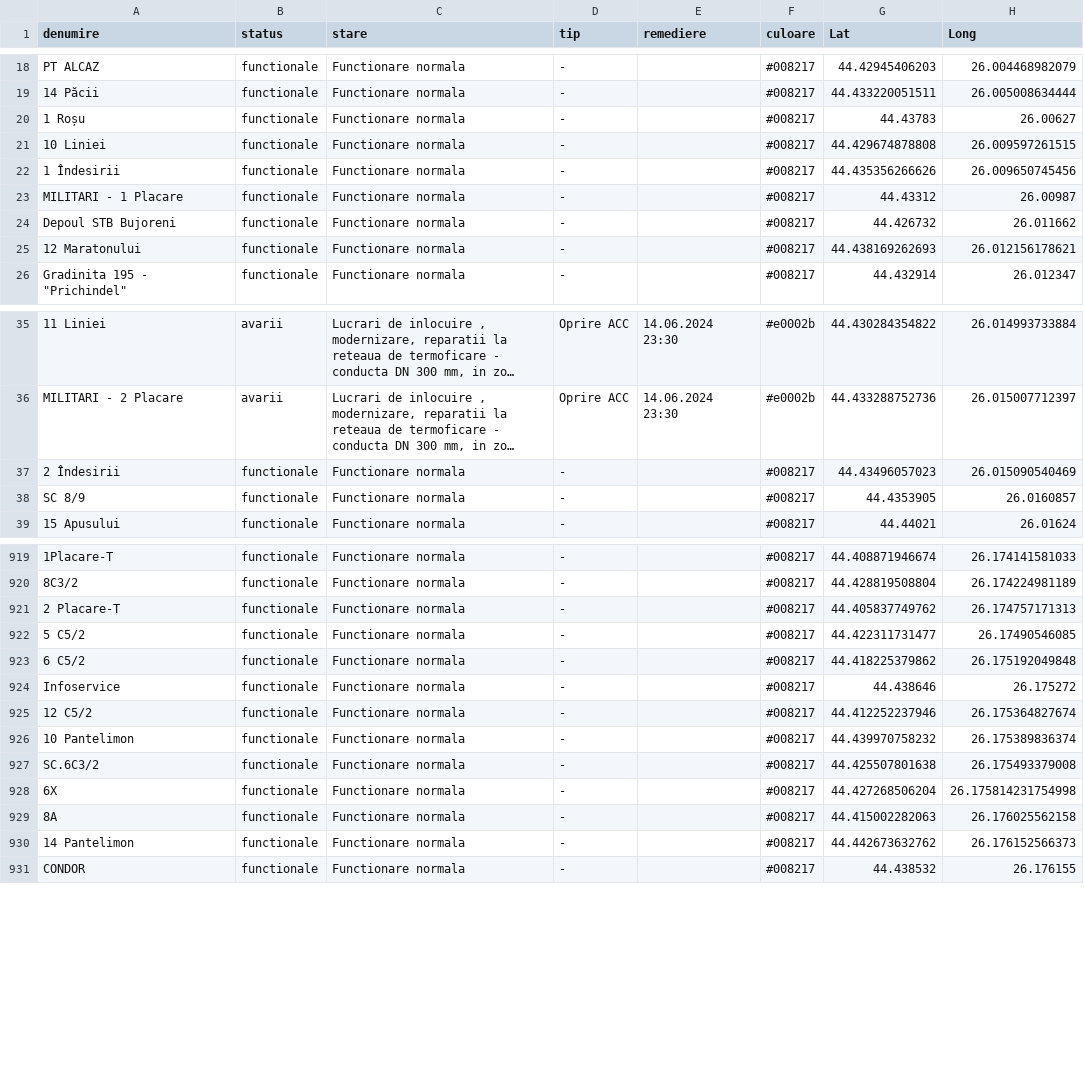
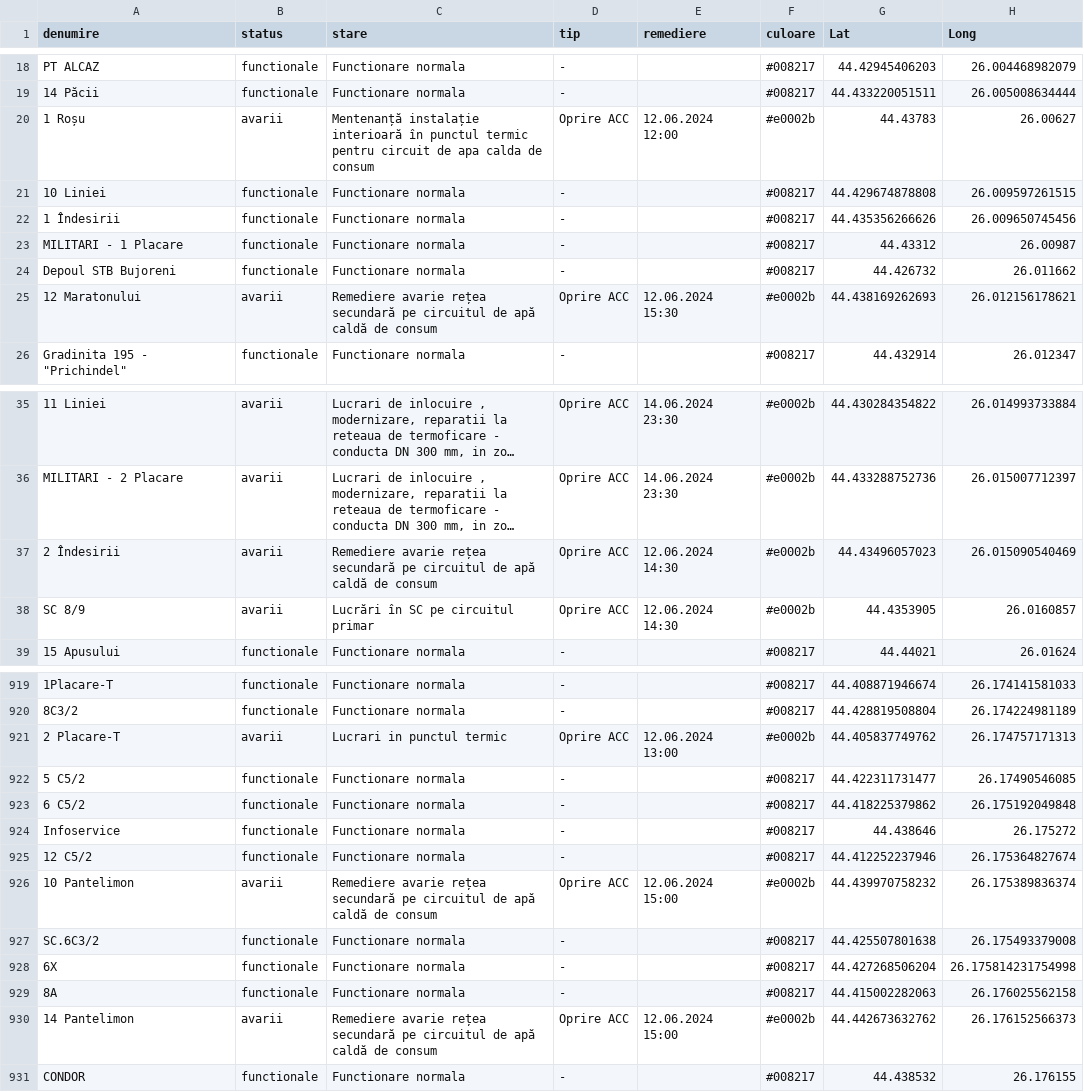
Before and after one commit to gov2-ro/prometeu, a CSV file: data/cmteb/status-sistem-termoficare-bucuresti.csv, drawn as a sheet; only a part is shown, gaps mark what is left out; long unchanged cells end in …; the diff covers the shown part only; the diff names each change by its address in the sheet, - before the commit and + after, or states it on an @@ line.

```diff
--- a/data/cmteb/status-sistem-termoficare-bucuresti.csv
+++ b/data/cmteb/status-sistem-termoficare-bucuresti.csv
-B20 (status): functionale
+B20 (status): avarii
-C20 (stare): Functionare normala
+C20 (stare): Mentenanță instalație interioară în punctul termic pentru circuit de apa calda de consum
-D20 (tip): -
+D20 (tip): Oprire ACC
-E20 (remediere): (empty)
+E20 (remediere): 12.06.2024 12:00
-F20 (culoare): #008217
+F20 (culoare): #e0002b
-B25 (status): functionale
+B25 (status): avarii
-C25 (stare): Functionare normala
+C25 (stare): Remediere avarie rețea secundară pe circuitul de apă caldă de consum
-D25 (tip): -
+D25 (tip): Oprire ACC
-E25 (remediere): (empty)
+E25 (remediere): 12.06.2024 15:30
-F25 (culoare): #008217
+F25 (culoare): #e0002b
-B37:B38 (status): functionale
+B37:B38 (status): avarii
-C37 (stare): Functionare normala
+C37 (stare): Remediere avarie rețea secundară pe circuitul de apă caldă de consum
-D37:D38 (tip): -
+D37:D38 (tip): Oprire ACC
-E37:E38 (remediere): (empty)
+E37:E38 (remediere): 12.06.2024 14:30
-F37:F38 (culoare): #008217
+F37:F38 (culoare): #e0002b
-C38 (stare): Functionare normala
+C38 (stare): Lucrări în SC pe circuitul primar
-B921 (status): functionale
+B921 (status): avarii
-C921 (stare): Functionare normala
+C921 (stare): Lucrari in punctul termic
-D921 (tip): -
+D921 (tip): Oprire ACC
-E921 (remediere): (empty)
+E921 (remediere): 12.06.2024 13:00
-F921 (culoare): #008217
+F921 (culoare): #e0002b
-B926 (status): functionale
+B926 (status): avarii
-C926 (stare): Functionare normala
+C926 (stare): Remediere avarie rețea secundară pe circuitul de apă caldă de consum
-D926 (tip): -
+D926 (tip): Oprire ACC
-E926 (remediere): (empty)
+E926 (remediere): 12.06.2024 15:00
-F926 (culoare): #008217
+F926 (culoare): #e0002b
-B930 (status): functionale
+B930 (status): avarii
-C930 (stare): Functionare normala
+C930 (stare): Remediere avarie rețea secundară pe circuitul de apă caldă de consum
-D930 (tip): -
+D930 (tip): Oprire ACC
-E930 (remediere): (empty)
+E930 (remediere): 12.06.2024 15:00
-F930 (culoare): #008217
+F930 (culoare): #e0002b
```
Also changed, not shown: 95 edited cells elsewhere in this file, data/andnet/csv/11-lucrări-de-scurtă-durată.csv, data/andnet/csv/circulatie ingreunata.csv, 26 other files.
